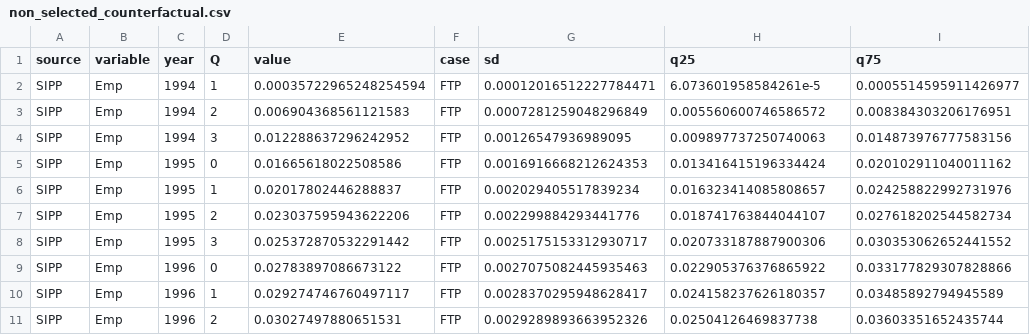
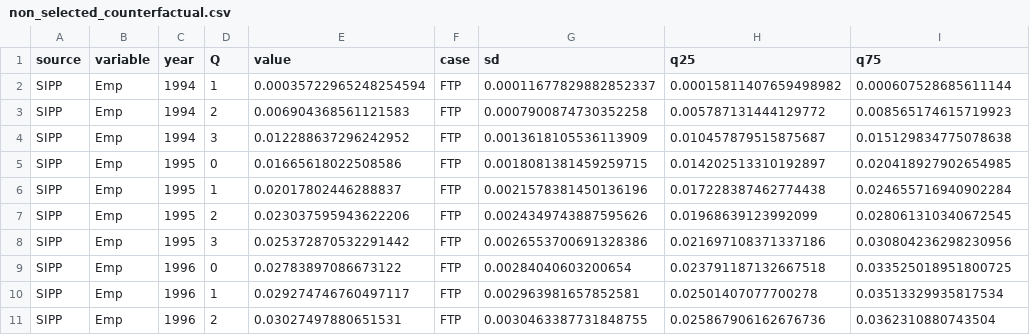
Before and after one commit to josephmullins/welfare-meta-study, a CSV file: output/non_selected_counterfactual.csv, drawn as a sheet; only a part is shown; the diff covers the shown part only.

```diff
--- a/output/non_selected_counterfactual.csv
+++ b/output/non_selected_counterfactual.csv
@@ -1,11 +1,11 @@
 source,variable,year,Q,value,case,sd,q25,q75
-SIPP,Emp,1994,1,0.00035722965248254594,FTP,0.00012016512227784471,6.073601958584261e-5,0.0005514595911426977
-SIPP,Emp,1994,2,0.006904368561121583,FTP,0.0007281259048296849,0.005560600746586572,0.008384303206176951
-SIPP,Emp,1994,3,0.012288637296242952,FTP,0.00126547936989095,0.009897737250740063,0.014873976777583156
-SIPP,Emp,1995,0,0.01665618022508586,FTP,0.0016916668212624353,0.013416415196334424,0.020102911040011162
-SIPP,Emp,1995,1,0.02017802446288837,FTP,0.002029405517839234,0.016323414085808657,0.024258822992731976
-SIPP,Emp,1995,2,0.023037595943622206,FTP,0.002299884293441776,0.018741763844044107,0.027618202544582734
-SIPP,Emp,1995,3,0.025372870532291442,FTP,0.0025175153312930717,0.020733187887900306,0.030353062652441552
-SIPP,Emp,1996,0,0.02783897086673122,FTP,0.0027075082445935463,0.022905376376865922,0.033177829307828866
-SIPP,Emp,1996,1,0.029274746760497117,FTP,0.0028370295948628417,0.024158237626180357,0.03485892794945589
-SIPP,Emp,1996,2,0.03027497880651531,FTP,0.0029289893663952326,0.02504126469837738,0.03603351652435744
+SIPP,Emp,1994,1,0.00035722965248254594,FTP,0.00011677829882852337,0.00015811407659498982,0.000607528685611144
+SIPP,Emp,1994,2,0.006904368561121583,FTP,0.0007900874730352258,0.005787131444129772,0.008565174615719923
+SIPP,Emp,1994,3,0.012288637296242952,FTP,0.0013618105536113909,0.010457879515875687,0.015129834775078638
+SIPP,Emp,1995,0,0.01665618022508586,FTP,0.0018081381459259715,0.014202513310192897,0.020418927902654985
+SIPP,Emp,1995,1,0.02017802446288837,FTP,0.0021578381450136196,0.017228387462774438,0.024655716940902284
+SIPP,Emp,1995,2,0.023037595943622206,FTP,0.0024349743887595626,0.01968639123992099,0.028061310340672545
+SIPP,Emp,1995,3,0.025372870532291442,FTP,0.0026553700691328386,0.021697108371337186,0.030804236298230956
+SIPP,Emp,1996,0,0.02783897086673122,FTP,0.00284040603200654,0.023791187132667518,0.033525018951800725
+SIPP,Emp,1996,1,0.029274746760497117,FTP,0.002963981657852581,0.02501407077700278,0.03513329935817534
+SIPP,Emp,1996,2,0.03027497880651531,FTP,0.0030463387731848755,0.025867906162676736,0.0362310880743504
```
Also changed, not shown: 168 edited cells elsewhere in this file, output/non_selected_counterfactual2.csv, 3 other files.
